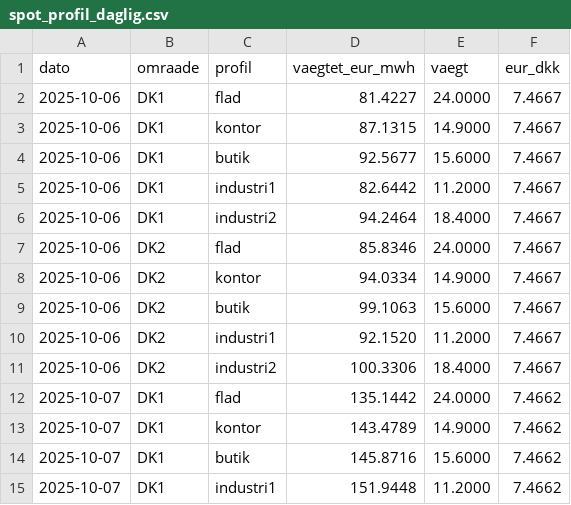
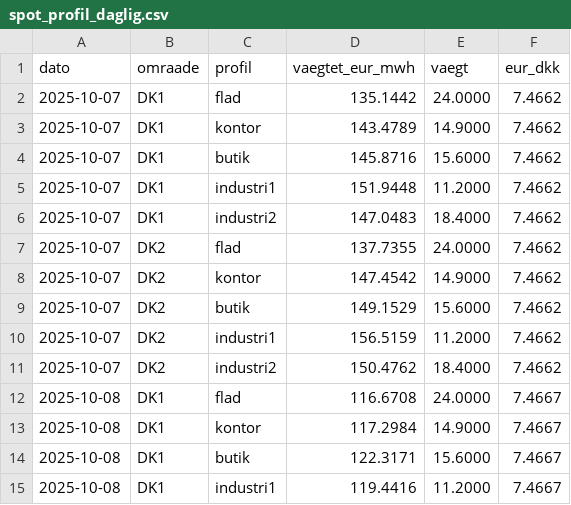
Before and after one commit to fortrin/nordisk-energimarked, a CSV file: data/spot_profil_daglig.csv, drawn as a sheet; only a part is shown; the shorter side is filled out with more unchanged rows; the diff covers the shown part only.

```diff
--- a/data/spot_profil_daglig.csv
+++ b/data/spot_profil_daglig.csv
@@ -1,12 +1,2 @@
 dato,omraade,profil,vaegtet_eur_mwh,vaegt,eur_dkk
-2025-10-06,DK1,flad,81.4227,24.0000,7.4667
-2025-10-06,DK1,kontor,87.1315,14.9000,7.4667
-2025-10-06,DK1,butik,92.5677,15.6000,7.4667
-2025-10-06,DK1,industri1,82.6442,11.2000,7.4667
-2025-10-06,DK1,industri2,94.2464,18.4000,7.4667
-2025-10-06,DK2,flad,85.8346,24.0000,7.4667
-2025-10-06,DK2,kontor,94.0334,14.9000,7.4667
-2025-10-06,DK2,butik,99.1063,15.6000,7.4667
-2025-10-06,DK2,industri1,92.1520,11.2000,7.4667
-2025-10-06,DK2,industri2,100.3306,18.4000,7.4667
 2025-10-07,DK1,flad,135.1442,24.0000,7.4662
```
Also changed, not shown: 10 added rows and 20 edited cells elsewhere in this file, data/spot_daglig.csv, data/spot_maaned.csv, 3 other files.
